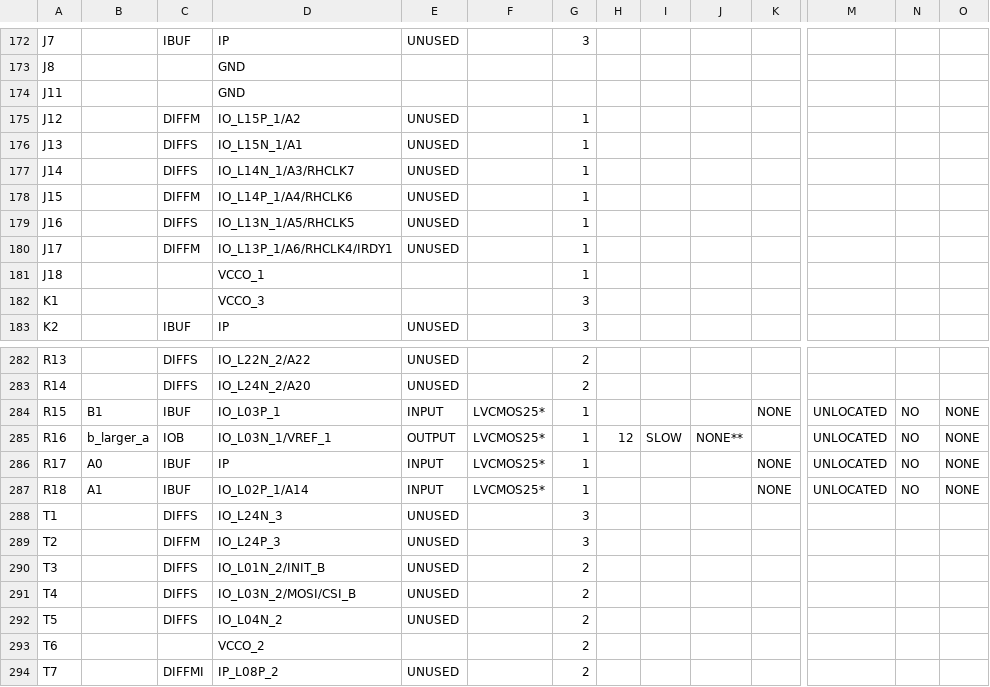
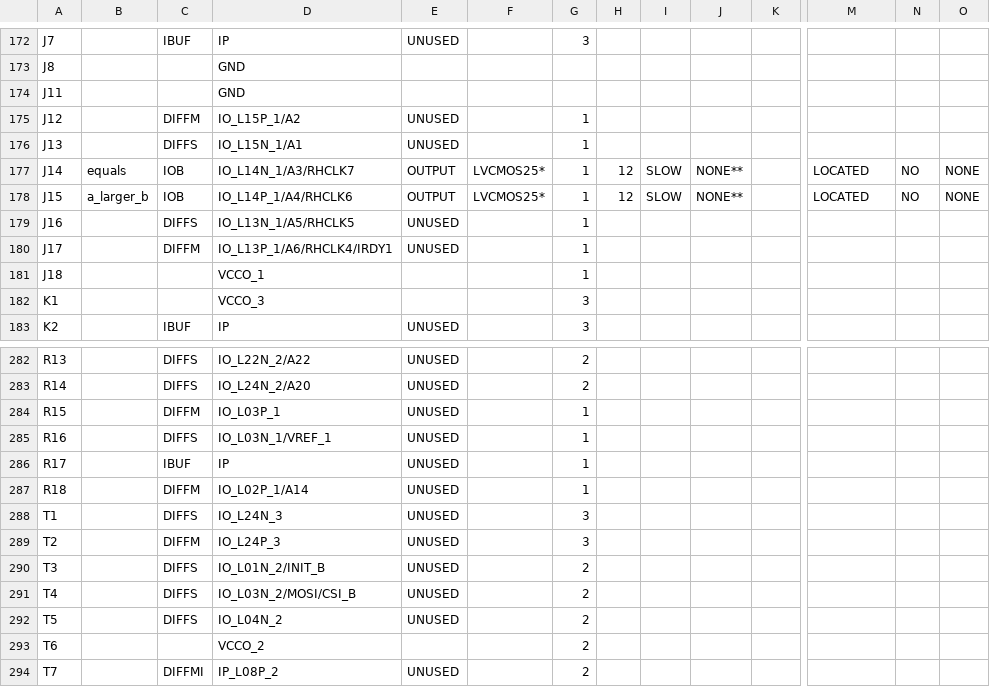
Before and after one commit to pedroterziotti/microeletronica, a CSV file: Lab 2/Projeto3/mag_comparer_pad.csv, drawn as a sheet; only a part is shown, gaps mark what is left out; the diff covers the shown part only; the diff names each change by its address in the sheet, - before the commit and + after, or states it on an @@ line.

Commit message:
Fixes projeto 3 pins

```diff
--- a/Lab 2/Projeto3/mag_comparer_pad.csv
+++ b/Lab 2/Projeto3/mag_comparer_pad.csv
-B177: (empty)
+B177: equals
-C177: DIFFS
+C177: IOB
-E177:E178: UNUSED
+E177:E178: OUTPUT
-F177:F178: (empty)
+F177:F178: LVCMOS25*
-H177:H178: (empty)
+H177:H178: 12
-I177:I178: (empty)
+I177:I178: SLOW
-J177:J178: (empty)
+J177:J178: NONE**
-M177:M178: (empty)
+M177:M178: LOCATED
-N177:N178: (empty)
+N177:N178: NO
-O177:O178: (empty)
+O177:O178: NONE
-B178: (empty)
+B178: a_larger_b
-C178: DIFFM
+C178: IOB
-B284: B1
+B284: (empty)
-C284: IBUF
+C284: DIFFM
-E284: INPUT
+E284: UNUSED
-F284:F287: LVCMOS25*
+F284:F287: (empty)
-K284: NONE
+K284: (empty)
-M284:M287: UNLOCATED
+M284:M287: (empty)
-N284:N287: NO
+N284:N287: (empty)
-O284:O287: NONE
+O284:O287: (empty)
-B285: b_larger_a
+B285: (empty)
-C285: IOB
+C285: DIFFS
-E285: OUTPUT
+E285: UNUSED
-H285: 12
+H285: (empty)
-I285: SLOW
+I285: (empty)
-J285: NONE**
+J285: (empty)
-B286: A0
+B286: (empty)
-E286:E287: INPUT
+E286:E287: UNUSED
-K286:K287: NONE
+K286:K287: (empty)
-B287: A1
+B287: (empty)
-C287: IBUF
+C287: DIFFM
```
Also changed, not shown: 72 edited cells elsewhere in this file, 56 other files.
